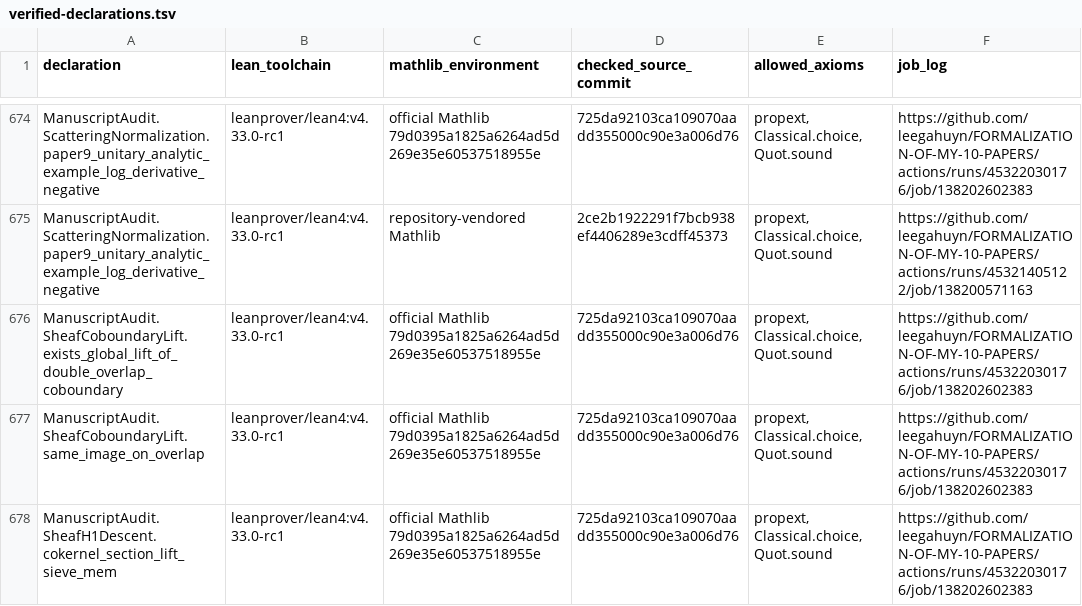
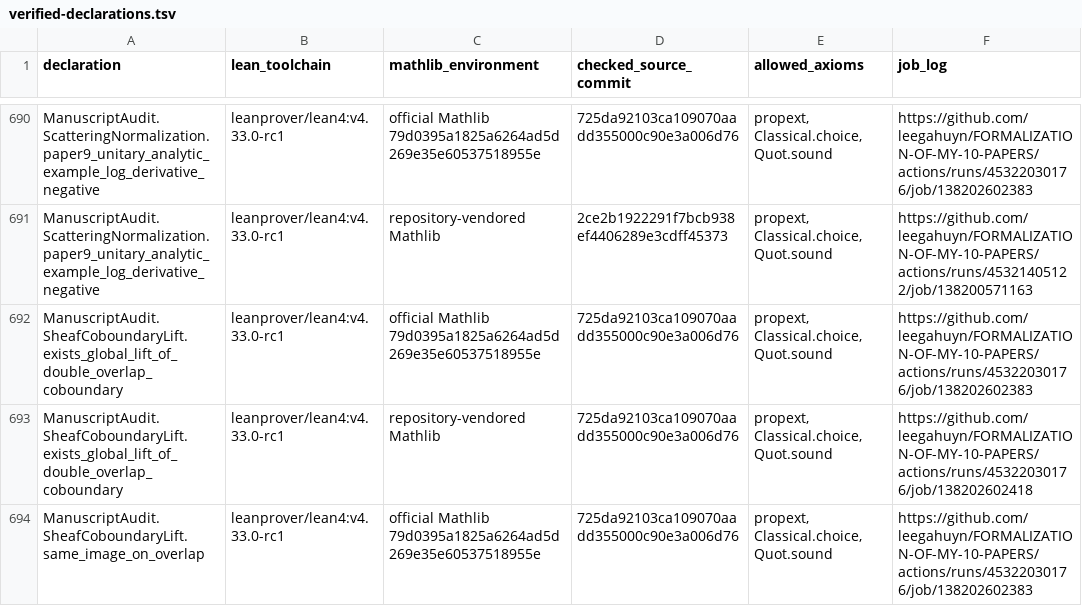
Before and after one commit to leegahuyn/FORMALIZATION-OF-MY-10-PAPERS, a TSV file: PrimalitySheafVerification/ManuscriptAudit/verified-declarations.tsv, drawn as a sheet; only a part is shown, gaps mark what is left out; the shorter side is filled out with more unchanged rows; the diff covers the shown part only.

```diff
--- a/PrimalitySheafVerification/ManuscriptAudit/verified-declarations.tsv
+++ b/PrimalitySheafVerification/ManuscriptAudit/verified-declarations.tsv
@@ -676,2 +692,3 @@ ManuscriptAudit.ScatteringNormalization.paper9_unitary_analytic_example_log_deri
 ManuscriptAudit.SheafCoboundaryLift.exists_global_lift_of_double_overlap_coboundary	leanprover/lean4:v4.33.0-rc1	official Mathlib 79d0395a1825a6264ad5d269e35e60537518955e	725da92103ca109070aadd355000c90e3a006d76	propext, Classical.choice, Quot.sound	https://github.com/leegahuyn/FORMALIZATION-OF-MY-10-PAPERS/actions/runs/45322030176/job/138202602383
+ManuscriptAudit.SheafCoboundaryLift.exists_global_lift_of_double_overlap_coboundary	leanprover/lean4:v4.33.0-rc1	repository-vendored Mathlib	725da92103ca109070aadd355000c90e3a006d76	propext, Classical.choice, Quot.sound	https://github.com/leegahuyn/FORMALIZATION-OF-MY-10-PAPERS/actions/runs/45322030176/job/138202602418
 ManuscriptAudit.SheafCoboundaryLift.same_image_on_overlap	leanprover/lean4:v4.33.0-rc1	official Mathlib 79d0395a1825a6264ad5d269e35e60537518955e	725da92103ca109070aadd355000c90e3a006d76	propext, Classical.choice, Quot.sound	https://github.com/leegahuyn/FORMALIZATION-OF-MY-10-PAPERS/actions/runs/45322030176/job/138202602383
```
Also changed, not shown: 17 added rows elsewhere in this file, 7 other files.
